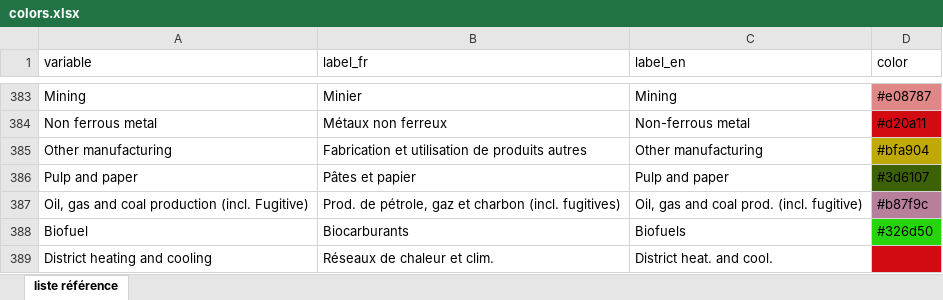
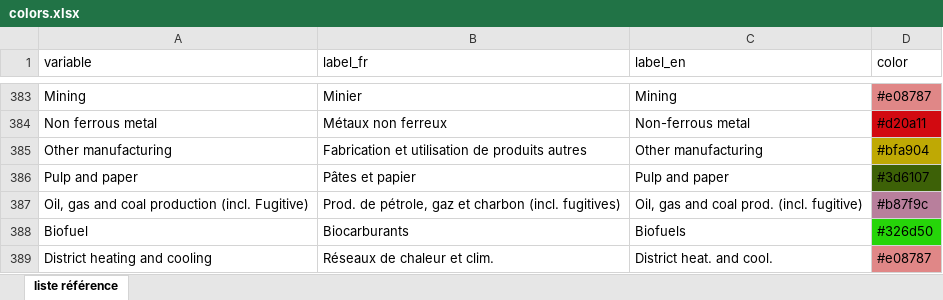
Before and after one commit to domrivest/genGraphIET, an Excel workbook: assets/colors.xlsx, sheet liste référence, drawn as a sheet; only a part is shown, gaps mark what is left out; values as stored, in another font and other column widths than the file's, no borders; the diff names each change by its address in the sheet, - before the commit and + after, or states it on an @@ line.

Commit message:
Add files via upload

```diff
--- a/assets/colors.xlsx (sheet liste référence)
+++ b/assets/colors.xlsx (sheet liste référence)
-D389 (color): (empty)
+D389 (color): #e08787
-D389 fill: #D20A11
+D389 fill: #E08787
```
